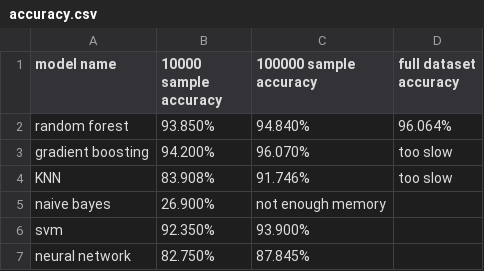
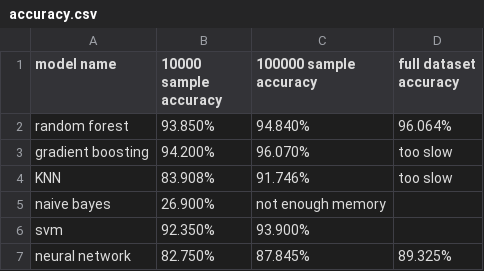
Before and after one commit to Shing-gor/classification-cybersecurity, a CSV file: accuracy.csv, drawn as a sheet.

Commit message:
Update accuracy.csv

```diff
--- a/accuracy.csv
+++ b/accuracy.csv
@@ -6,2 +6,2 @@ naive bayes, 26.900%, not enough memory,
 svm, 92.350%,93.900%,
-neural network,82.750%,87.845%,
+neural network,82.750%,87.845%,89.325%
```
